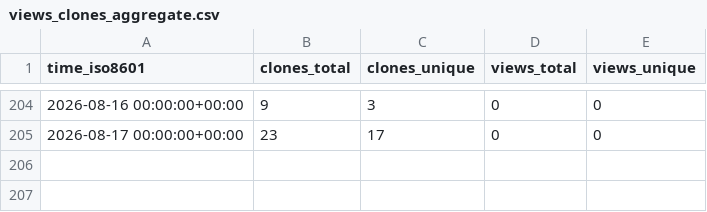
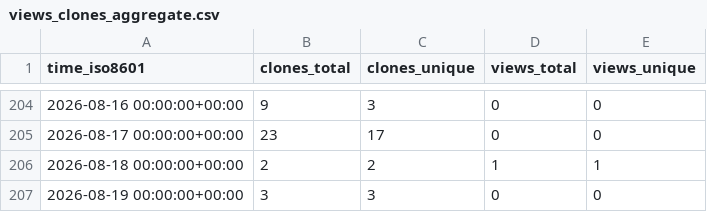
Before and after one commit to EarthSciML/Geodynamics.jl, a CSV file: EarthSciML/Geodynamics.jl/ghrs-data/views_clones_aggregate.csv, drawn as a sheet; only a part is shown, gaps mark what is left out.

```diff
--- a/EarthSciML/Geodynamics.jl/ghrs-data/views_clones_aggregate.csv
+++ b/EarthSciML/Geodynamics.jl/ghrs-data/views_clones_aggregate.csv
@@ -205 +205,3 @@ time_iso8601,clones_total,clones_unique,views_total,views_unique
 2026-08-17 00:00:00+00:00,23,17,0,0
+2026-08-18 00:00:00+00:00,2,2,1,1
+2026-08-19 00:00:00+00:00,3,3,0,0
```
Also changed, not shown: 1 other file.
